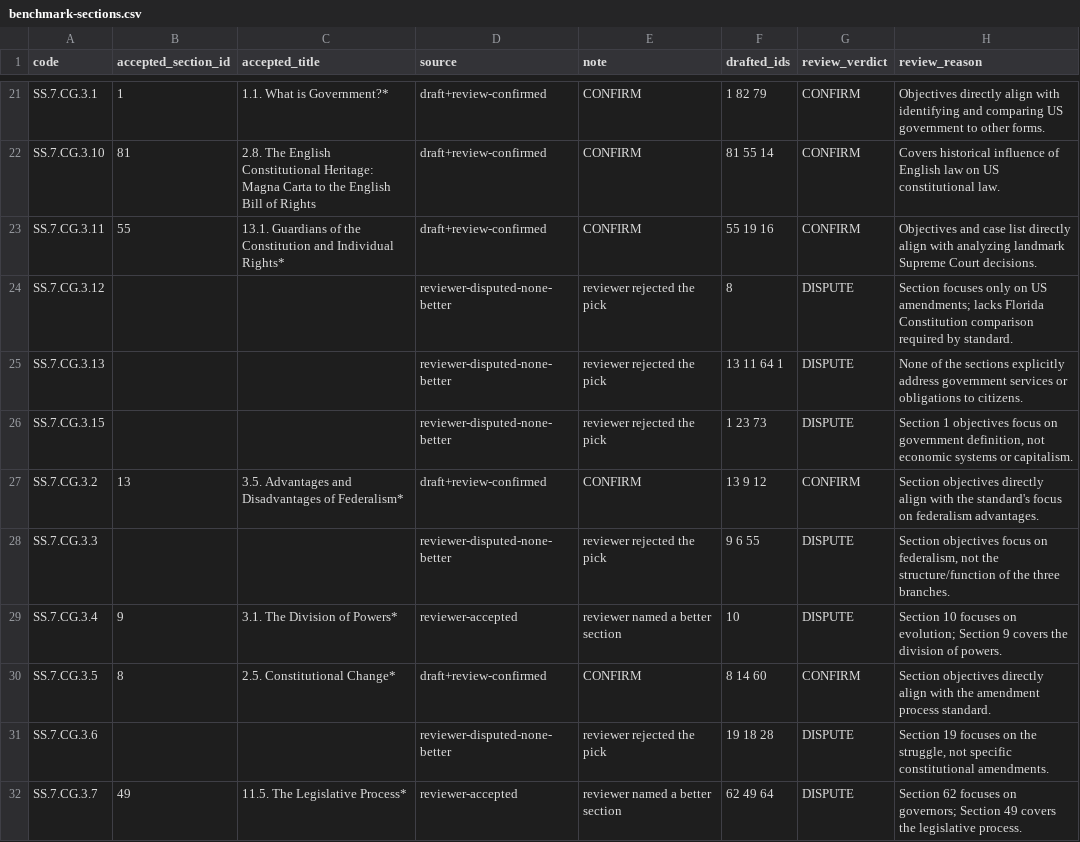
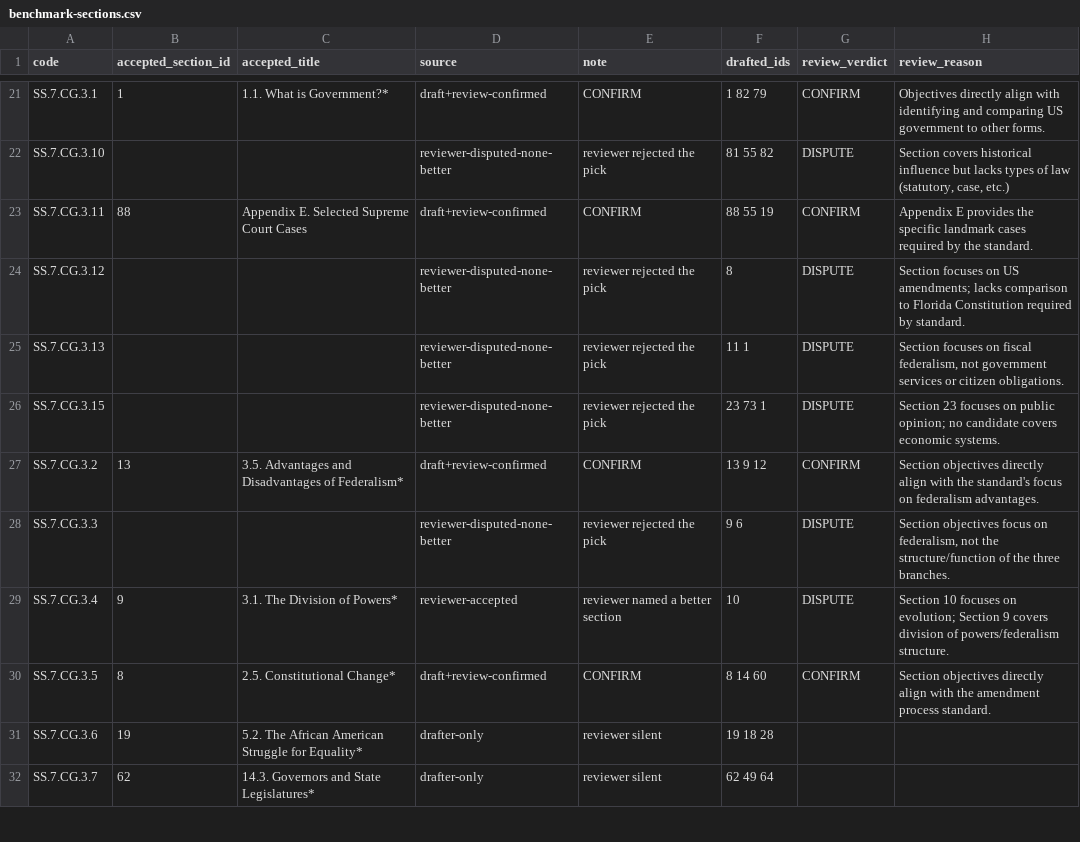
Before and after one commit to MuataSr/sabal, a CSV file: data/benchmark-sections.csv, drawn as a sheet; only a part is shown, gaps mark what is left out; the diff covers the shown part only; the diff names each change by its address in the sheet, - before the commit and + after, or states it on an @@ line.

Commit message:
content: split the book's back matter out of the bundled section row
Section 77 was 367,972 characters - 17x the median - because the harvest had appended the
entire back matter of the book to the last section of the last chapter. That single row
contained the Constitution and an index of every term in the book, so it scored best
against 27 of 36 standards and made the benchmark->section mapping meaningless.

Split at verified boundaries, each asserted against the marker text expected there, with
the cuts required to tile the row exactly:

     0 -  17,917  17.4. Approaches to Foreign Policy            (row 77, was 367,972)
17,917 -  28,998  Chapter 17 Review: Key Terms, Summary, Review Questions
28,998 -  38,546  Appendix A. Declaration of Independence
38,546 -  85,940  Appendix B. The Constitution of the United States
85,940 - 116,283  Appendix C. Federalist Papers #10 and #51
116,283 - 116,922 Appendix D. Electoral College Votes by State, 2012-2020
116,922 - 133,564 Appendix E. Selected Supreme Court Cases
133,564 - 149,133 Answer Key
149,133 - 340,232 References
340,232 - 367,972 Index

Content characters: 2,243,099 -> 2,243,099, preserved exactly. Rows 82 -> 91. No content
was dropped; the original text is also kept in data/content-77-presplit.json.

The appendices are the public-domain primary sources the PRO plan wants, and they are
genuinely teachable, so standards the corpus could not serve now have a home. Re-running
the mapping against the split corpus: 25 of 36 codes now have a reviewed link (was 23),
and the two clear wins are
  SS.7.CG.1.8  the Preamble            -> "Appendix B. The Constitution of the United States"
  SS.7.CG.3.11 landmark Supreme Court  -> "Appendix E. Selected Supreme Court Cases"

Reference apparatus must never be offered as reading, so rules.NON_SECTION_TITLES
covers Answer Key, References and Index by title - the Index is small enough to pass the
size check, so without this it would have become a reading target.

```diff
--- a/data/benchmark-sections.csv
+++ b/data/benchmark-sections.csv
-B22 (accepted_section_id): 81
+B22 (accepted_section_id): (empty)
-C22 (accepted_title): 2.8. The English Constitutional Heritage: Magna Carta to the English Bill of Rights
+C22 (accepted_title): (empty)
-D22 (source): draft+review-confirmed
+D22 (source): reviewer-disputed-none-better
-E22 (note): CONFIRM
+E22 (note): reviewer rejected the pick
-F22 (drafted_ids): 81 55 14
+F22 (drafted_ids): 81 55 82
-G22 (review_verdict): CONFIRM
+G22 (review_verdict): DISPUTE
-H22 (review_reason): Covers historical influence of English law on US constitutional law.
+H22 (review_reason): Section covers historical influence but lacks types of law (statutory, case, etc.)
-B23 (accepted_section_id): 55
+B23 (accepted_section_id): 88
-C23 (accepted_title): 13.1. Guardians of the Constitution and Individual Rights*
+C23 (accepted_title): Appendix E. Selected Supreme Court Cases
-F23 (drafted_ids): 55 19 16
+F23 (drafted_ids): 88 55 19
-H23 (review_reason): Objectives and case list directly align with analyzing landmark Supreme Court decisions.
+H23 (review_reason): Appendix E provides the specific landmark cases required by the standard.
-H24 (review_reason): Section focuses only on US amendments; lacks Florida Constitution comparison required by…
+H24 (review_reason): Section focuses on US amendments; lacks comparison to Florida Constitution required by…
-F25 (drafted_ids): 13 11 64 1
+F25 (drafted_ids): 11 1
-H25 (review_reason): None of the sections explicitly address government services or obligations to citizens.
+H25 (review_reason): Section focuses on fiscal federalism, not government services or citizen obligations.
-F26 (drafted_ids): 1 23 73
+F26 (drafted_ids): 23 73 1
-H26 (review_reason): Section 1 objectives focus on government definition, not economic systems or capitalism.
+H26 (review_reason): Section 23 focuses on public opinion; no candidate covers economic systems.
-F28 (drafted_ids): 9 6 55
+F28 (drafted_ids): 9 6
-H29 (review_reason): …9 covers the division of powers.
+H29 (review_reason): …9 covers division of powers/federalism structure.
-B31 (accepted_section_id): (empty)
+B31 (accepted_section_id): 19
-C31 (accepted_title): (empty)
+C31 (accepted_title): 5.2. The African American Struggle for Equality*
-D31 (source): reviewer-disputed-none-better
+D31 (source): drafter-only
-E31 (note): reviewer rejected the pick
+E31 (note): reviewer silent
-G31:G32 (review_verdict): DISPUTE
+G31:G32 (review_verdict): (empty)
-H31 (review_reason): Section 19 focuses on the struggle, not specific constitutional amendments.
+H31 (review_reason): (empty)
-B32 (accepted_section_id): 49
+B32 (accepted_section_id): 62
-C32 (accepted_title): 11.5. The Legislative Process*
+C32 (accepted_title): 14.3. Governors and State Legislatures*
-D32 (source): reviewer-accepted
+D32 (source): drafter-only
-E32 (note): reviewer named a better section
+E32 (note): reviewer silent
-H32 (review_reason): Section 62 focuses on governors; Section 49 covers the legislative process.
+H32 (review_reason): (empty)
```
Also changed, not shown: 76 edited cells elsewhere in this file, 8 other files.
